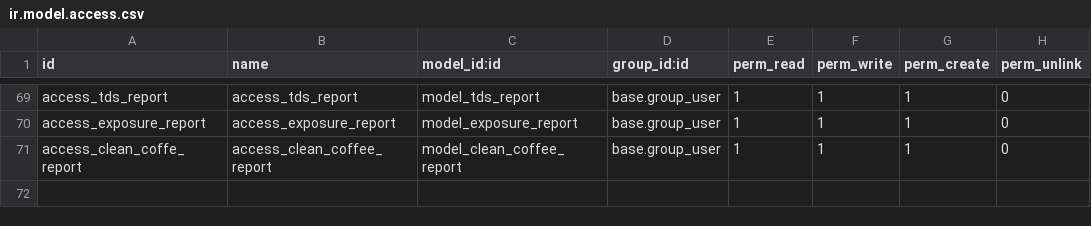
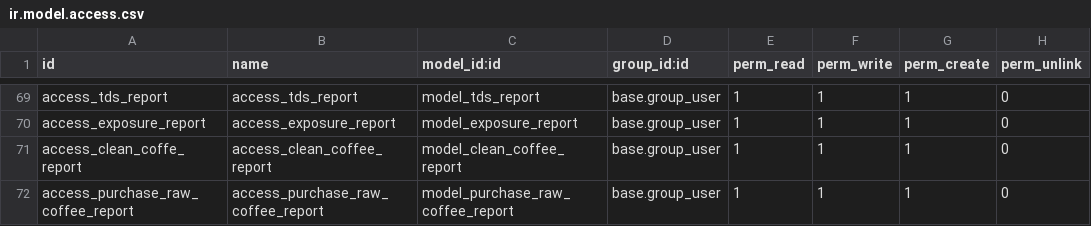
Before and after one commit to thailao2812/ovis16, a CSV file: india_sucden/sd_india_report/security/ir.model.access.csv, drawn as a sheet; only a part is shown, gaps mark what is left out; the diff names each change by its address in the sheet, - before the commit and + after, or states it on an @@ line.

Commit message:
update Purchase Report Raw Coffee

```diff
--- a/india_sucden/sd_india_report/security/ir.model.access.csv
+++ b/india_sucden/sd_india_report/security/ir.model.access.csv
+row 72: access_purchase_raw_coffee_report | access_purchase_raw_coffee_report | model_purchase_raw_coffee_report | base.group_user | 1 | 1 | 1 | 0
```
Also changed, not shown: 5 other files.
